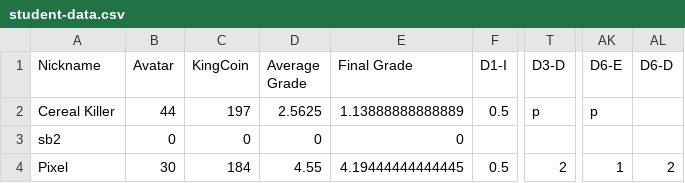
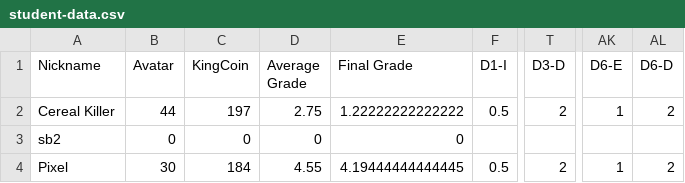
Before and after one commit to multixrulz/mr, a CSV file: 910b-sci/disease/status/student-data.csv, drawn as a sheet; only a part is shown, gaps mark what is left out; the diff names each change by its address in the sheet, - before the commit and + after, or states it on an @@ line.

Commit message:
Updated site 2026-09-18

```diff
--- a/910b-sci/disease/status/student-data.csv
+++ b/910b-sci/disease/status/student-data.csv
-D2 (Average Grade): 2.5625
+D2 (Average Grade): 2.75
-E2 (Final Grade): 1.13888888888889
+E2 (Final Grade): 1.22222222222222
-T2 (D3-D): p
+T2 (D3-D): 2
-AK2 (D6-E): p
+AK2 (D6-E): 1
-AL2 (D6-D): (empty)
+AL2 (D6-D): 2
```
